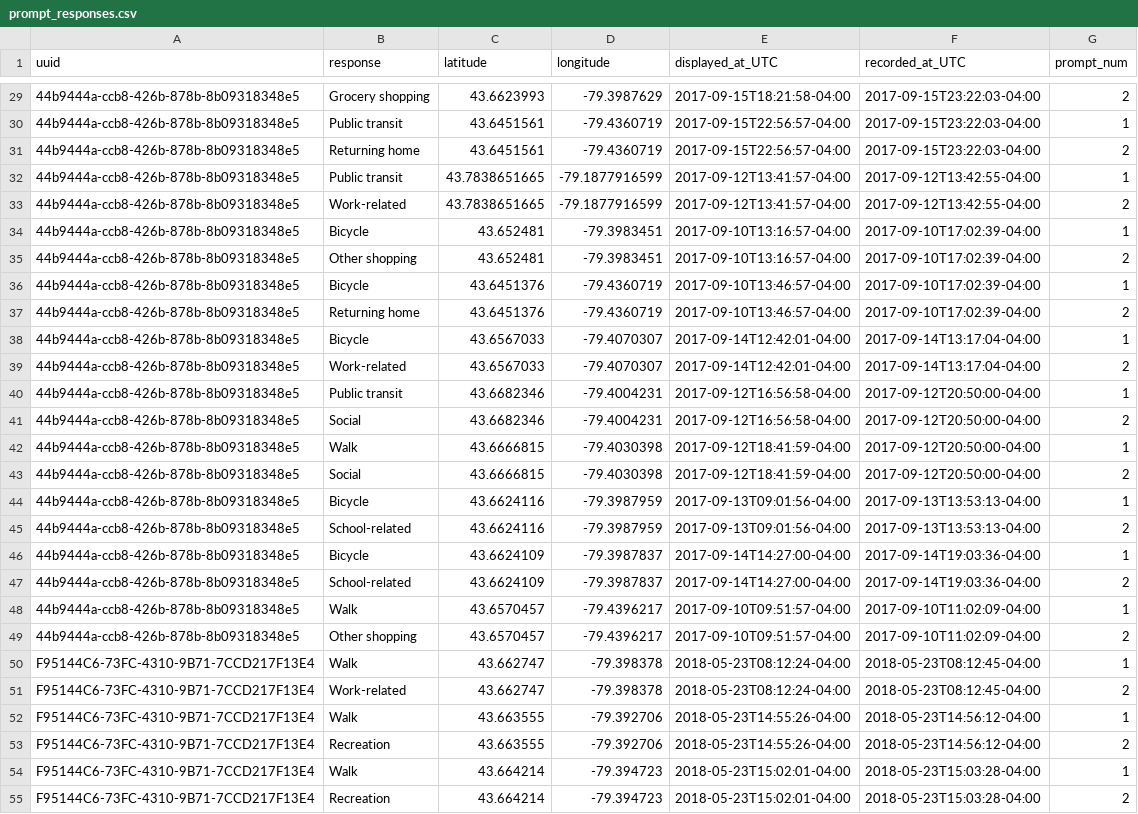
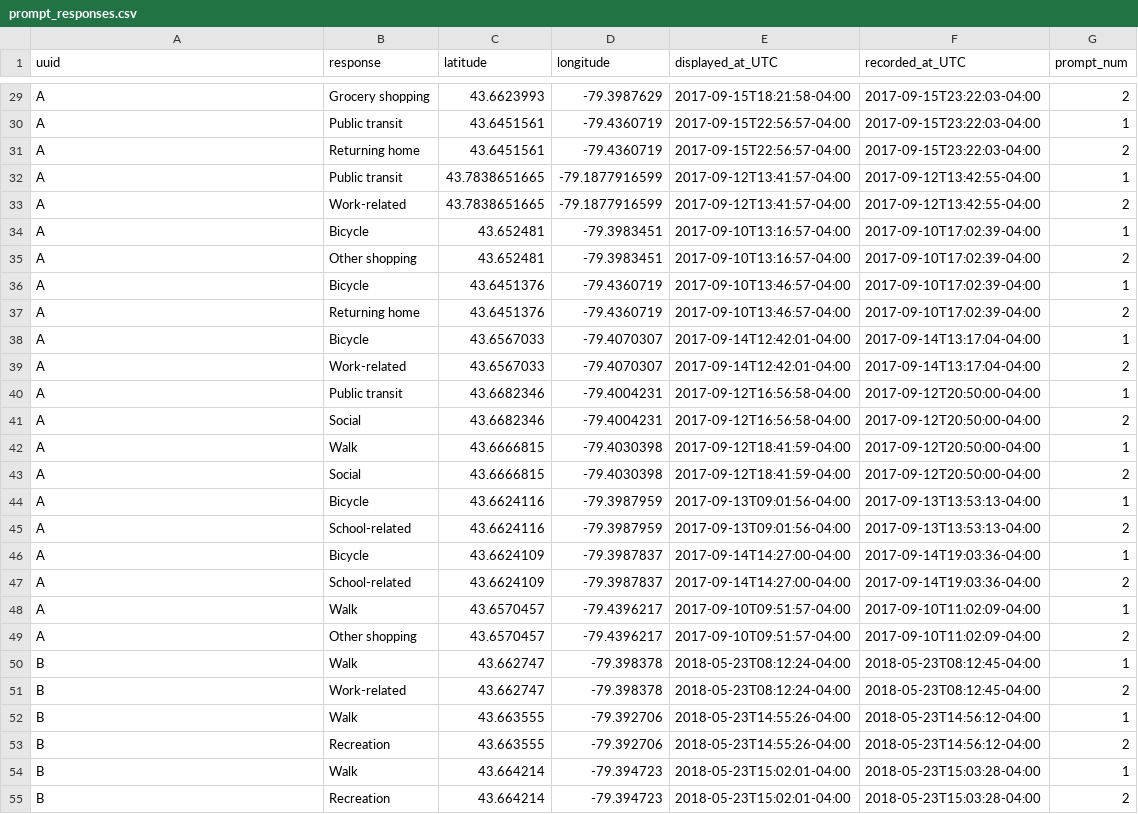
Before and after one commit to SAUSy-Lab/itinerum-trip-breaker, a CSV file: inputs/prompt_responses.csv, drawn as a sheet; only a part is shown, gaps mark what is left out; the diff covers the shown part only; the diff names each change by its address in the sheet, - before the commit and + after, or states it on an @@ line.

```diff
--- a/inputs/prompt_responses.csv
+++ b/inputs/prompt_responses.csv
-A29:A49 (uuid): 44b9444a-ccb8-426b-878b-8b09318348e5
+A29:A49 (uuid): A
-A50:A55 (uuid): F95144C6-73FC-4310-9B71-7CCD217F13E4
+A50:A55 (uuid): B
```
Also changed, not shown: 109 edited cells elsewhere in this file, inputs/survey_responses.csv, outputs/locations_ground_truth.csv, 2 other files.
